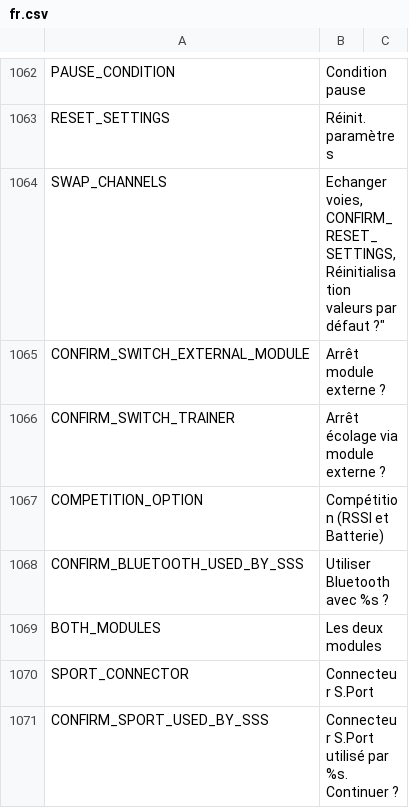
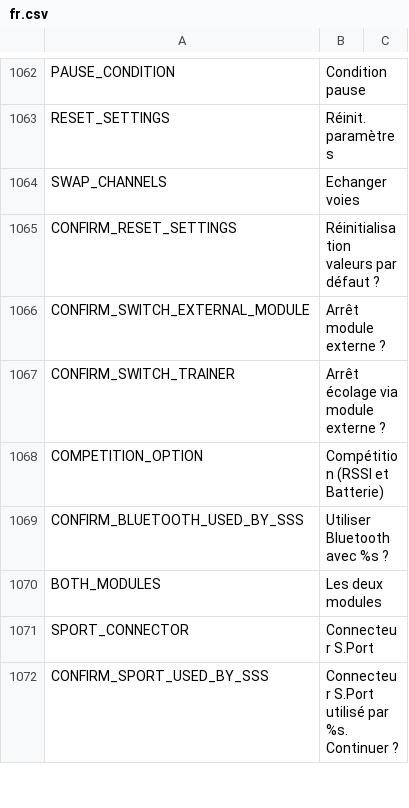
Before and after one commit to FrSkyRC/ETHOS-Feedback-Community, a CSV file: translations/display/fr.csv, drawn as a sheet; only a part is shown, gaps mark what is left out.

Commit message:
Attempt to display this file nicely on github

```diff
--- a/translations/display/fr.csv
+++ b/translations/display/fr.csv
@@ -1063,4 +1063,4 @@ PAUSE_CONDITION,"Condition pause",
 RESET_SETTINGS,"Réinit. paramètres",
-SWAP_CHANNELS,"Echanger voies,
-CONFIRM_RESET_SETTINGS,"Réinitialisation valeurs par défaut ?",
+SWAP_CHANNELS,"Echanger voies",
+CONFIRM_RESET_SETTINGS,"Réinitialisation valeurs par défaut ?",
 CONFIRM_SWITCH_EXTERNAL_MODULE,"Arrêt module externe ?",
```
